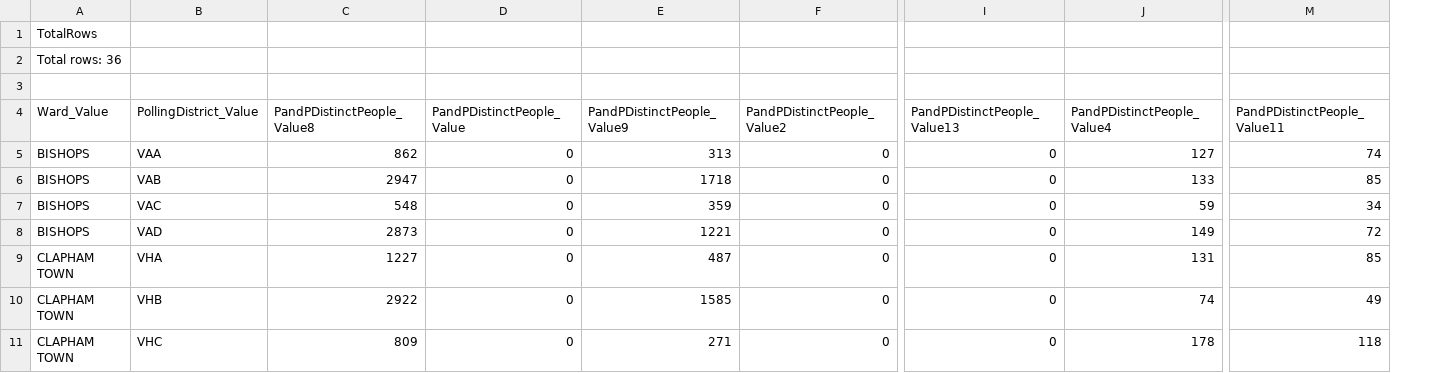
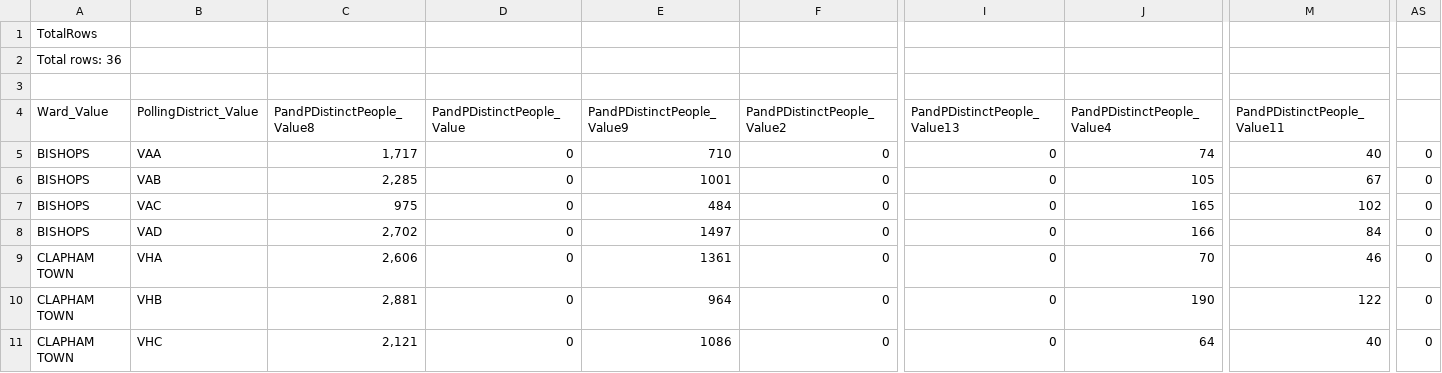
Before and after one commit to bobwhitelock/gotv-dashboard, a CSV file: example_data/campaign_stats.csv, drawn as a sheet; only a part is shown, gaps mark what is left out; the diff covers the shown part only; the diff names each change by its address in the sheet, - before the commit and + after, or states it on an @@ line.

Commit message:
Add special formatting to sanitize Rake task
And then regenerate example data files to include this.

```diff
--- a/example_data/campaign_stats.csv
+++ b/example_data/campaign_stats.csv
+column AS, rows 5-11: all 0
-C5 (PandPDistinctPeople_Value8): 862
+C5 (PandPDistinctPeople_Value8): 1,717
-E5 (PandPDistinctPeople_Value9): 313
+E5 (PandPDistinctPeople_Value9): 710
-J5 (PandPDistinctPeople_Value4): 127
+J5 (PandPDistinctPeople_Value4): 74
-M5 (PandPDistinctPeople_Value11): 74
+M5 (PandPDistinctPeople_Value11): 40
-C6 (PandPDistinctPeople_Value8): 2947
+C6 (PandPDistinctPeople_Value8): 2,285
-E6 (PandPDistinctPeople_Value9): 1718
+E6 (PandPDistinctPeople_Value9): 1001
-J6 (PandPDistinctPeople_Value4): 133
+J6 (PandPDistinctPeople_Value4): 105
-M6 (PandPDistinctPeople_Value11): 85
+M6 (PandPDistinctPeople_Value11): 67
-C7 (PandPDistinctPeople_Value8): 548
+C7 (PandPDistinctPeople_Value8): 975
-E7 (PandPDistinctPeople_Value9): 359
+E7 (PandPDistinctPeople_Value9): 484
-J7 (PandPDistinctPeople_Value4): 59
+J7 (PandPDistinctPeople_Value4): 165
-M7 (PandPDistinctPeople_Value11): 34
+M7 (PandPDistinctPeople_Value11): 102
-C8 (PandPDistinctPeople_Value8): 2873
+C8 (PandPDistinctPeople_Value8): 2,702
-E8 (PandPDistinctPeople_Value9): 1221
+E8 (PandPDistinctPeople_Value9): 1497
-J8 (PandPDistinctPeople_Value4): 149
+J8 (PandPDistinctPeople_Value4): 166
-M8 (PandPDistinctPeople_Value11): 72
+M8 (PandPDistinctPeople_Value11): 84
-C9 (PandPDistinctPeople_Value8): 1227
+C9 (PandPDistinctPeople_Value8): 2,606
-E9 (PandPDistinctPeople_Value9): 487
+E9 (PandPDistinctPeople_Value9): 1361
-J9 (PandPDistinctPeople_Value4): 131
+J9 (PandPDistinctPeople_Value4): 70
-M9 (PandPDistinctPeople_Value11): 85
+M9 (PandPDistinctPeople_Value11): 46
-C10 (PandPDistinctPeople_Value8): 2922
+C10 (PandPDistinctPeople_Value8): 2,881
-E10 (PandPDistinctPeople_Value9): 1585
+E10 (PandPDistinctPeople_Value9): 964
-J10 (PandPDistinctPeople_Value4): 74
+J10 (PandPDistinctPeople_Value4): 190
-M10 (PandPDistinctPeople_Value11): 49
+M10 (PandPDistinctPeople_Value11): 122
-C11 (PandPDistinctPeople_Value8): 809
+C11 (PandPDistinctPeople_Value8): 2,121
-E11 (PandPDistinctPeople_Value9): 271
+E11 (PandPDistinctPeople_Value9): 1086
-J11 (PandPDistinctPeople_Value4): 178
+J11 (PandPDistinctPeople_Value4): 64
-M11 (PandPDistinctPeople_Value11): 118
+M11 (PandPDistinctPeople_Value11): 40
```
Also changed, not shown: 115 edited cells elsewhere in this file, 1 other file.
